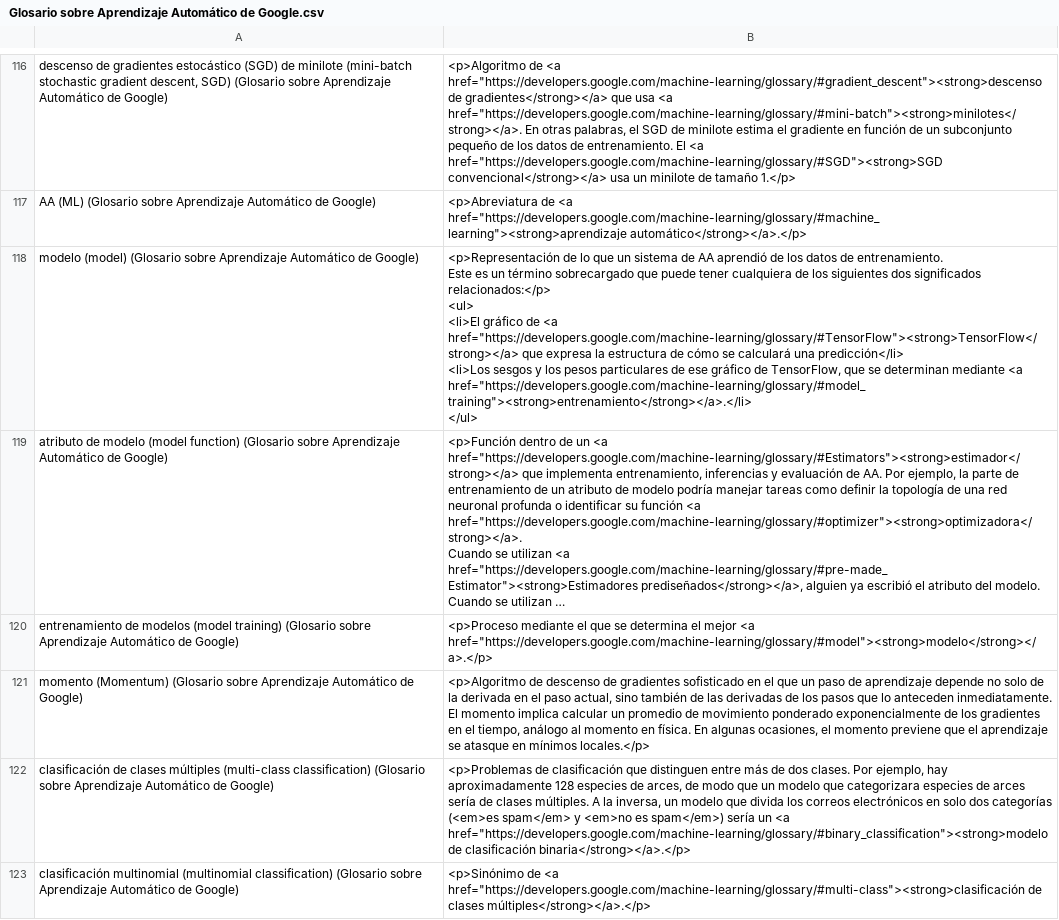
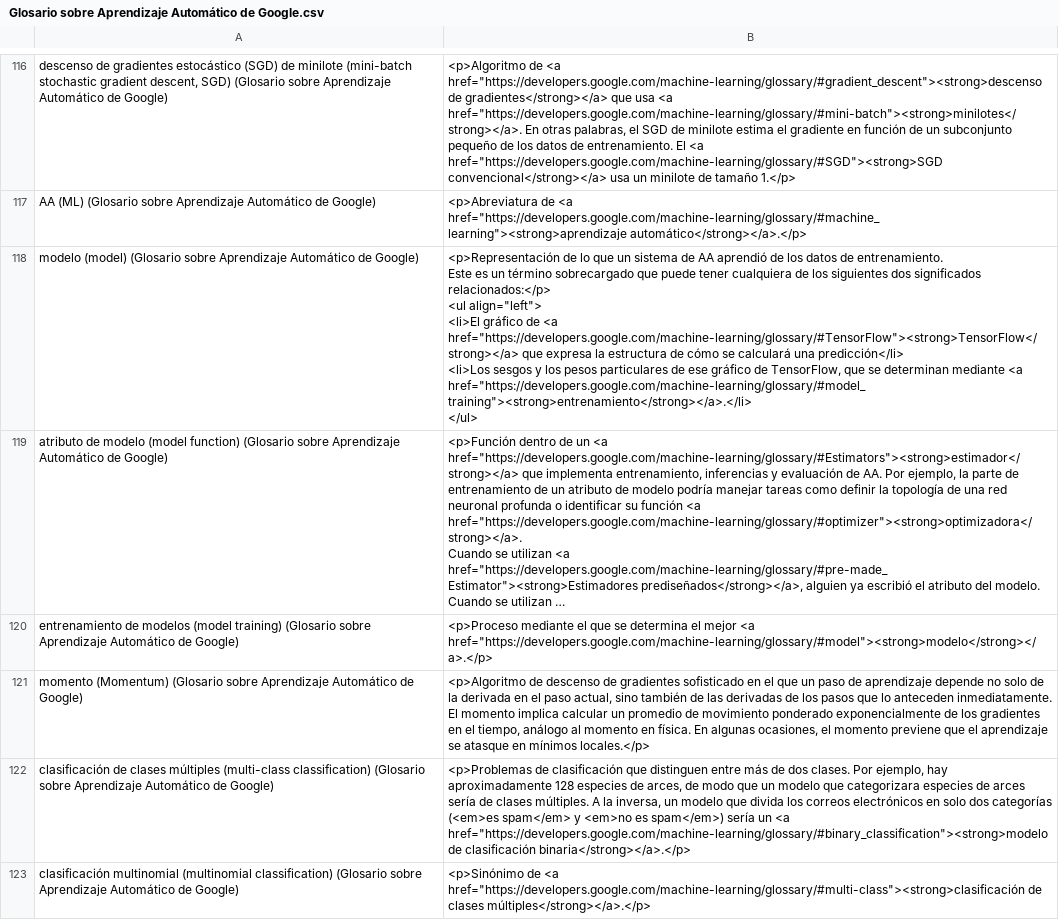
Before and after one commit to darigovresearch/Google-Machine-Learning-Glossary-Flashcards, a CSV file: Glosario sobre Aprendizaje Automático de Google.csv, drawn as a sheet; only a part is shown, gaps mark what is left out; long unchanged cells end in …; ↵ is a line break in a cell; the diff covers the shown part only; the diff names each change by its address in the sheet, - before the commit and + after, or states it on an @@ line.

Commit message:
fix[es]: Adds align lefts to the lists in the .csv file since anki centers

```diff
--- a/Glosario sobre Aprendizaje Automático de Google.csv
+++ b/Glosario sobre Aprendizaje Automático de Google.csv
-B118: …significados relacionados:</p> ↵ <ul> ↵ <li>El gráfico…
+B118: …significados relacionados:</p> ↵ <ul align="left"> ↵ <li>El gráfico…
```
Also changed, not shown: 22 edited cells elsewhere in this file.
